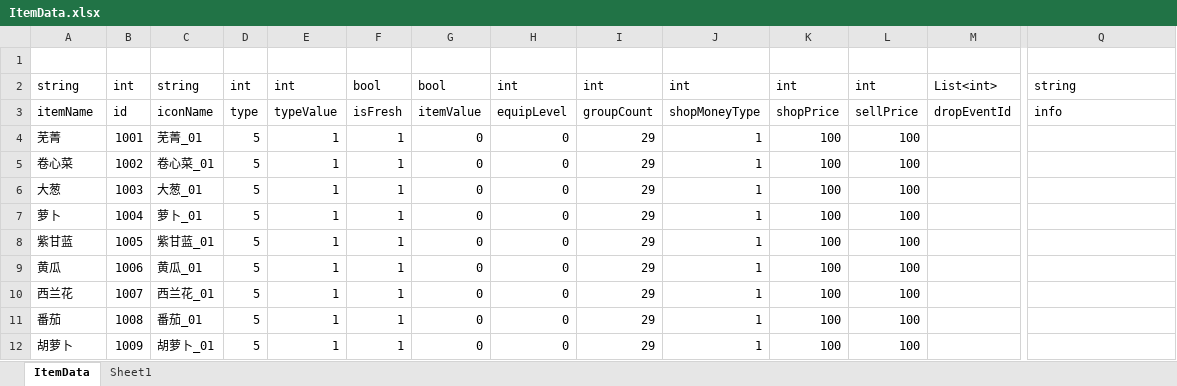
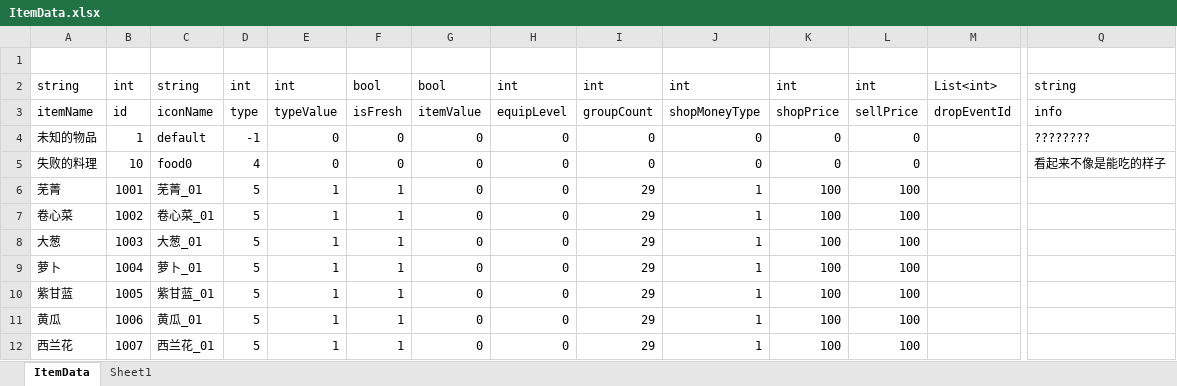
Before and after one commit to shanflyer/Rune-Factory, an Excel workbook: Datas/ItemData.xlsx, sheet ItemData, drawn as a sheet; only a part is shown, gaps mark what is left out; the shorter side is filled out with more unchanged rows; values as stored, in another font and other column widths than the file's, no borders; rows hold the shown columns only; the diff names each change by its address in the sheet, - before the commit and + after, or states it on an @@ line.

```diff
--- a/Datas/ItemData.xlsx (sheet ItemData)
+++ b/Datas/ItemData.xlsx (sheet ItemData)
+row 4: 未知的物品 | 1 | default | -1 | 0 | 0 | 0 | 0 | 0 | 0 | 0 | 0 |  | ????????
+row 5: 失败的料理 | 10 | food0 | 4 | 0 | 0 | 0 | 0 | 0 | 0 | 0 | 0 |  | 看起来不像是能吃的样子
```
Also changed, not shown: Datas/FormulaData.xlsx, Datas/ManufactureData.xlsx, 14 other files.
